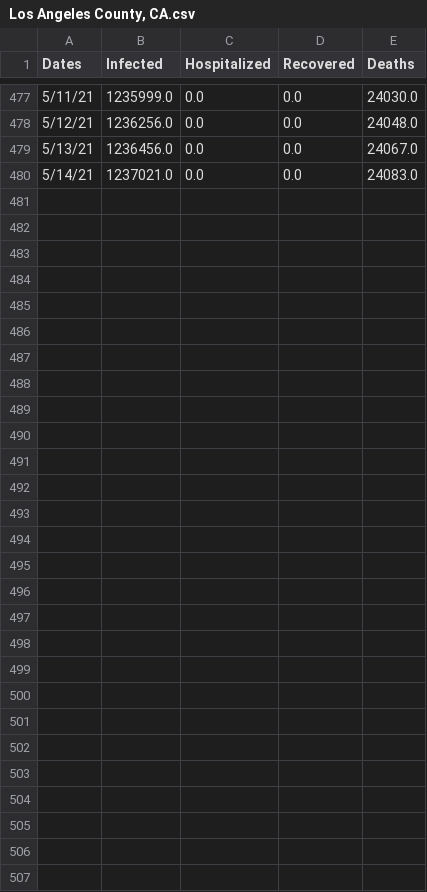
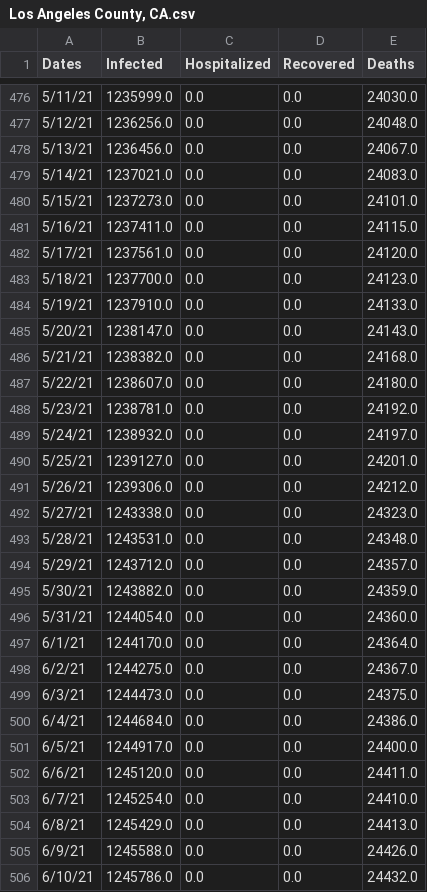
Before and after one commit to holiday-pettijohn/COVID-Tracking-Biola-Summer, a CSV file: Data/JHU Data/County Data/Los Angeles County, CA.csv, drawn as a sheet; only a part is shown, gaps mark what is left out; the diff covers the shown part only.

Commit message:
Added most recent JHU Data and changed data file to accompany that

```diff
--- a/Data/JHU Data/County Data/Los Angeles County, CA.csv
+++ b/Data/JHU Data/County Data/Los Angeles County, CA.csv
@@ -480 +479,28 @@ Dates,Infected,Hospitalized,Recovered,Deaths
 5/14/21,1237021.0,0.0,0.0,24083.0
+5/15/21,1237273.0,0.0,0.0,24101.0
+5/16/21,1237411.0,0.0,0.0,24115.0
+5/17/21,1237561.0,0.0,0.0,24120.0
+5/18/21,1237700.0,0.0,0.0,24123.0
+5/19/21,1237910.0,0.0,0.0,24133.0
+5/20/21,1238147.0,0.0,0.0,24143.0
+5/21/21,1238382.0,0.0,0.0,24168.0
+5/22/21,1238607.0,0.0,0.0,24180.0
+5/23/21,1238781.0,0.0,0.0,24192.0
+5/24/21,1238932.0,0.0,0.0,24197.0
+5/25/21,1239127.0,0.0,0.0,24201.0
+5/26/21,1239306.0,0.0,0.0,24212.0
+5/27/21,1243338.0,0.0,0.0,24323.0
+5/28/21,1243531.0,0.0,0.0,24348.0
+5/29/21,1243712.0,0.0,0.0,24357.0
+5/30/21,1243882.0,0.0,0.0,24359.0
+5/31/21,1244054.0,0.0,0.0,24360.0
+6/1/21,1244170.0,0.0,0.0,24364.0
+6/2/21,1244275.0,0.0,0.0,24367.0
+6/3/21,1244473.0,0.0,0.0,24375.0
+6/4/21,1244684.0,0.0,0.0,24386.0
+6/5/21,1244917.0,0.0,0.0,24400.0
+6/6/21,1245120.0,0.0,0.0,24411.0
+6/7/21,1245254.0,0.0,0.0,24410.0
+6/8/21,1245429.0,0.0,0.0,24413.0
+6/9/21,1245588.0,0.0,0.0,24426.0
+6/10/21,1245786.0,0.0,0.0,24432.0
```
Also changed, not shown: 1 removed row elsewhere in this file, Data/JHU Data/County Data/Cook County, IL.csv, Data/JHU Data/County Data/Dallas County, TX.csv, 12 other files.
